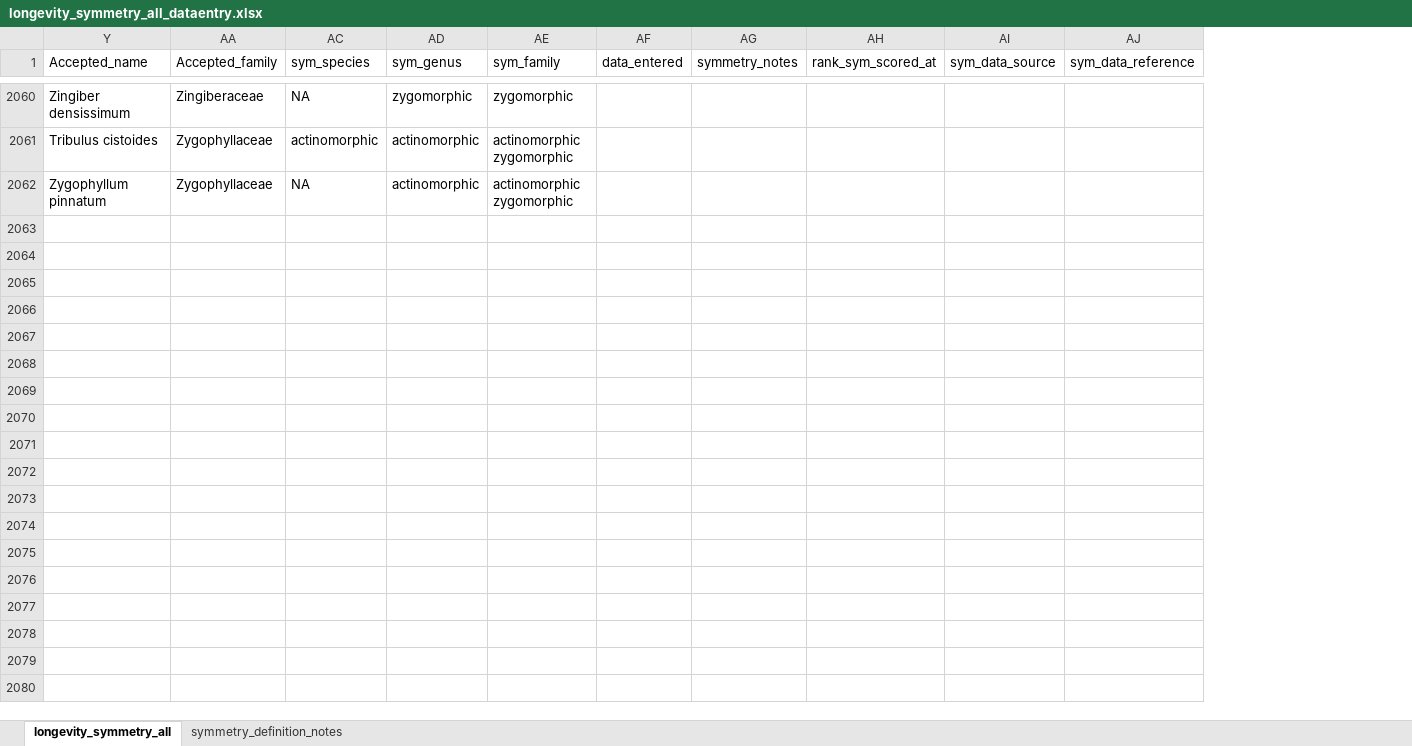
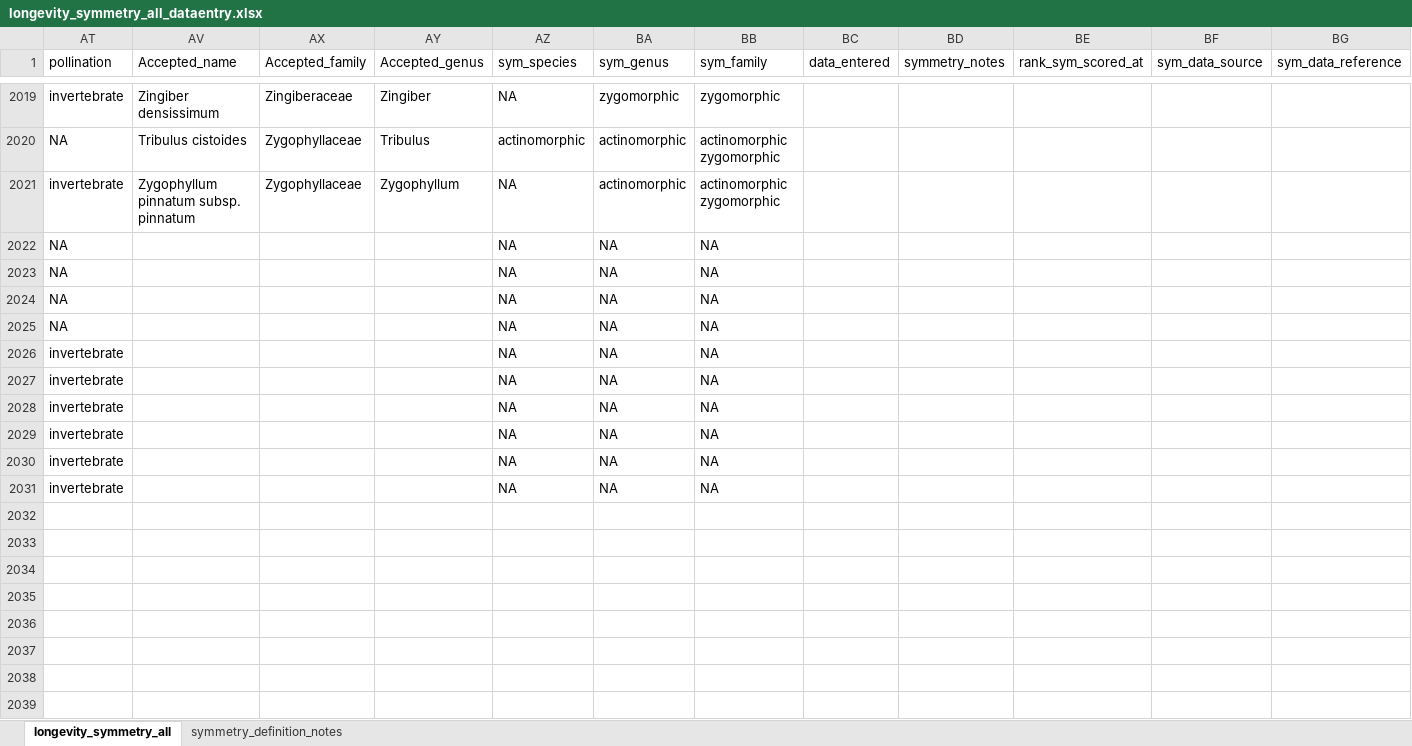
Before and after one commit to rubysaltbush/floral-longevity, an Excel workbook: data_input/longevity_symmetry_all_dataentry.xlsx, sheet longevity_symmetry_all, drawn as a sheet; only a part is shown, gaps mark what is left out; values as stored, in another font and other column widths than the file's, no borders; addresses are those after the commit; rows hold the shown columns only; the diff covers the shown part only; the diff names each change by its address in the sheet, - before the commit and + after, or states it on an @@ line.

Commit message:
added new data into sym_long data entry, back to scoring symmetry afap

```diff
--- a/data_input/longevity_symmetry_all_dataentry.xlsx (sheet longevity_symmetry_all)
+++ b/data_input/longevity_symmetry_all_dataentry.xlsx (sheet longevity_symmetry_all)
+column AT (pollination), rows 2019-2021: invertebrate | NA | invertebrate
+column AY (Accepted_genus), rows 2019-2021: Zingiber | Tribulus | Zygophyllum
-AV2021 (Accepted_name): Zygophyllum pinnatum
+AV2021 (Accepted_name): Zygophyllum pinnatum subsp. pinnatum
+row 2022: NA |  |  |  | NA | NA | NA
+row 2023: NA |  |  |  | NA | NA | NA
+row 2024: NA |  |  |  | NA | NA | NA
+row 2025: NA |  |  |  | NA | NA | NA
+row 2026: invertebrate |  |  |  | NA | NA | NA
+row 2027: invertebrate |  |  |  | NA | NA | NA
+row 2028: invertebrate |  |  |  | NA | NA | NA
+row 2029: invertebrate |  |  |  | NA | NA | NA
+row 2030: invertebrate |  |  |  | NA | NA | NA
+row 2031: invertebrate |  |  |  | NA | NA | NA
+row 2032: (empty)
+row 2033: (empty)
+row 2034: (empty)
+row 2035: (empty)
+row 2036: (empty)
+row 2037: (empty)
+row 2038: (empty)
+row 2039: (empty)
```
Also changed, not shown: 60 added rows, 78 removed rows and 9 edited cells elsewhere in this sheet, hidden cells.
